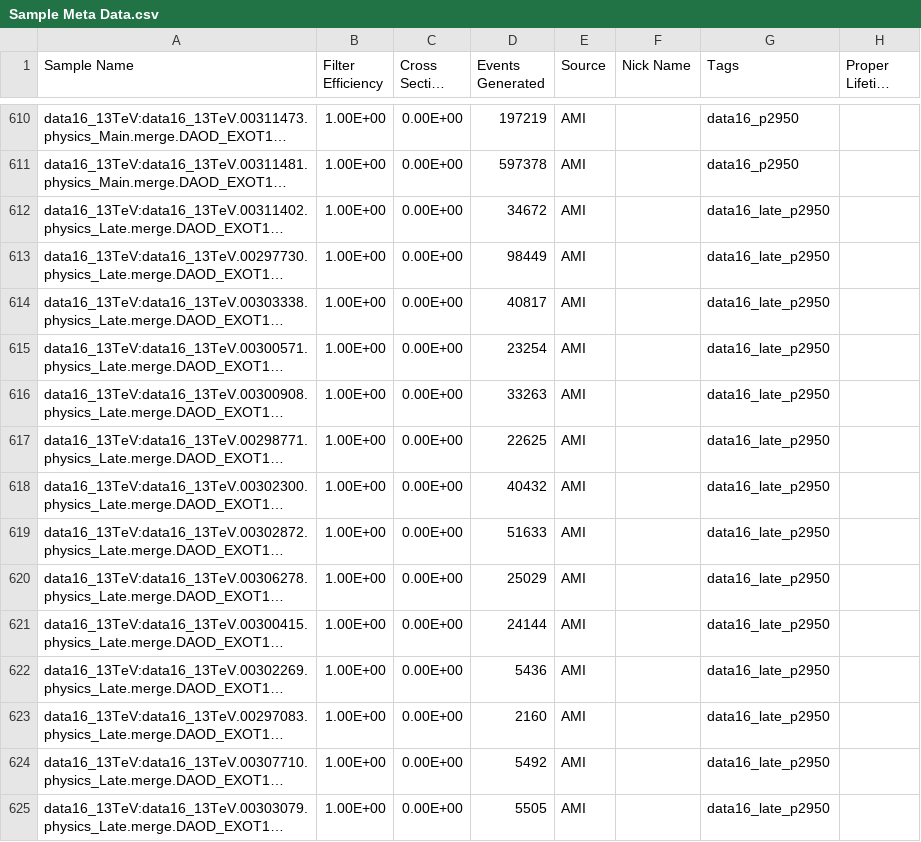
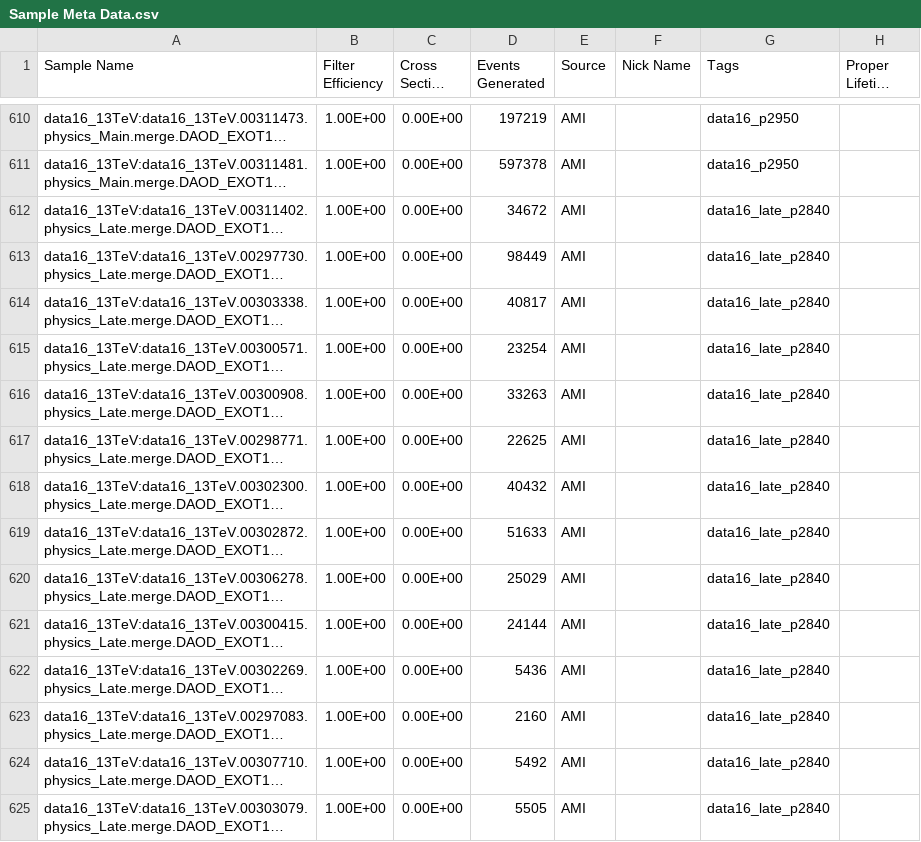
Before and after one commit to gordonwatts/JetCutStudies, a CSV file: libDataAccess/Sample Meta Data.csv, drawn as a sheet; only a part is shown, gaps mark what is left out; long unchanged cells end in …; the diff covers the shown part only; the diff names each change by its address in the sheet, - before the commit and + after, or states it on an @@ line.

Commit message:
Fix up AMI info for late samples.

```diff
--- a/libDataAccess/Sample Meta Data.csv
+++ b/libDataAccess/Sample Meta Data.csv
-G612:G625 (Tags): data16_late_p2950
+G612:G625 (Tags): data16_late_p2840
```
Also changed, not shown: 147 edited cells elsewhere in this file.
